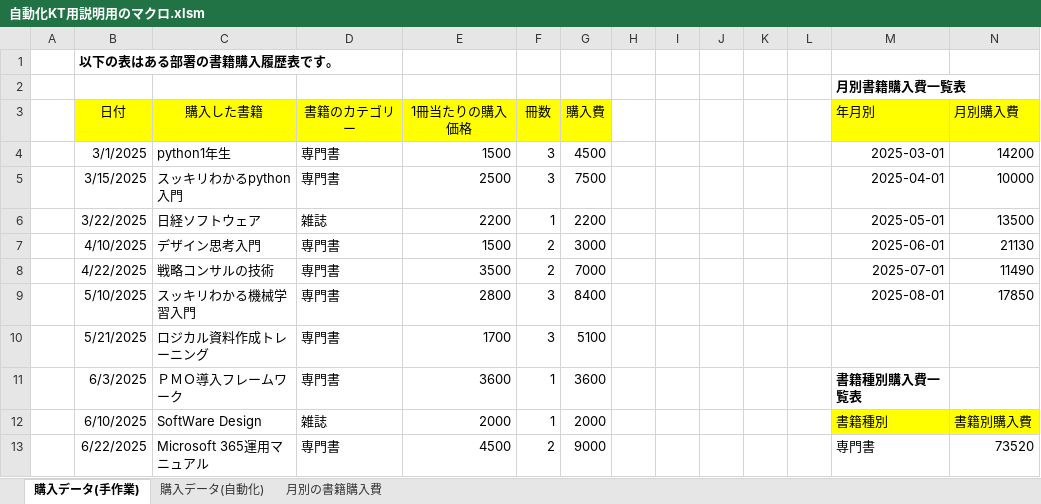
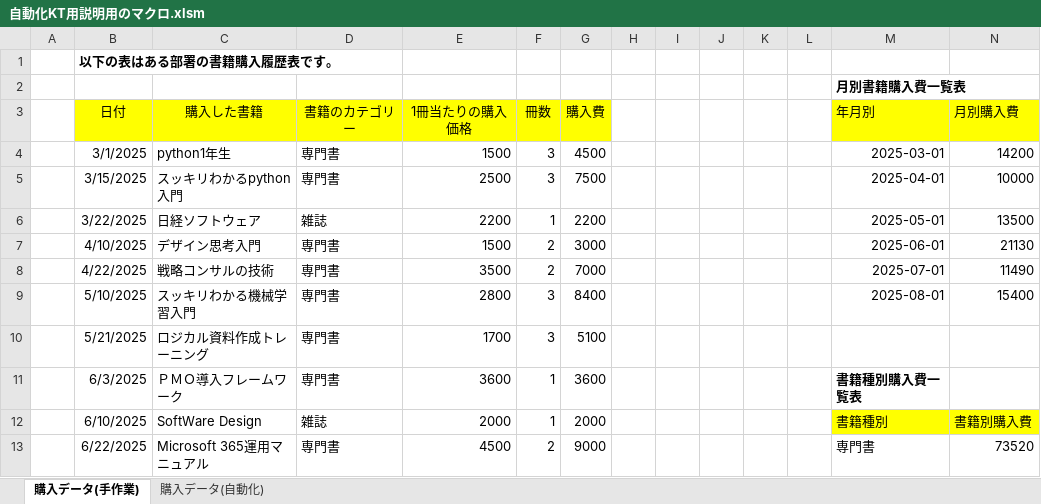
Before and after one commit to nogizakapython/ExcelVBA, an Excel workbook: 自動化KT用説明用のマクロ.xlsm, sheet 購入データ(手作業), drawn as a sheet; only a part is shown; values as stored, in another font and other column widths than the file's, no borders; the diff names each change by its address in the sheet, - before the commit and + after, or states it on an @@ line.

```diff
--- a/自動化KT用説明用のマクロ.xlsm (sheet 購入データ(手作業))
+++ b/自動化KT用説明用のマクロ.xlsm (sheet 購入データ(手作業))
-sheet tab: 月別の書籍購入費
-N9 (月別購入費): 17850
+N9 (月別購入費): 15400
```
Also changed, not shown: sheet 購入データ(自動化), hidden cells, charts or pictures.
